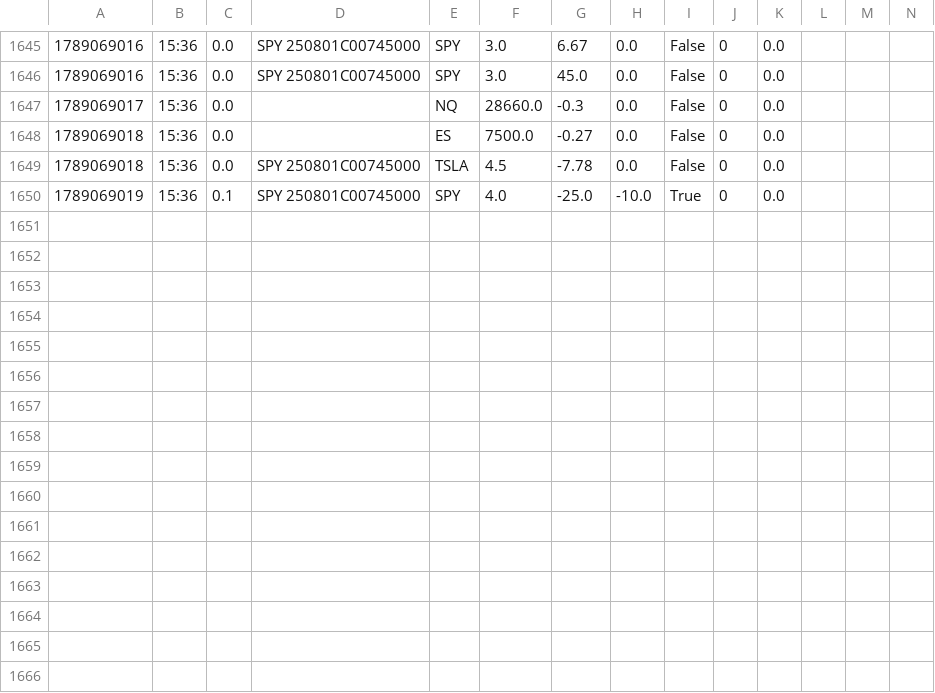
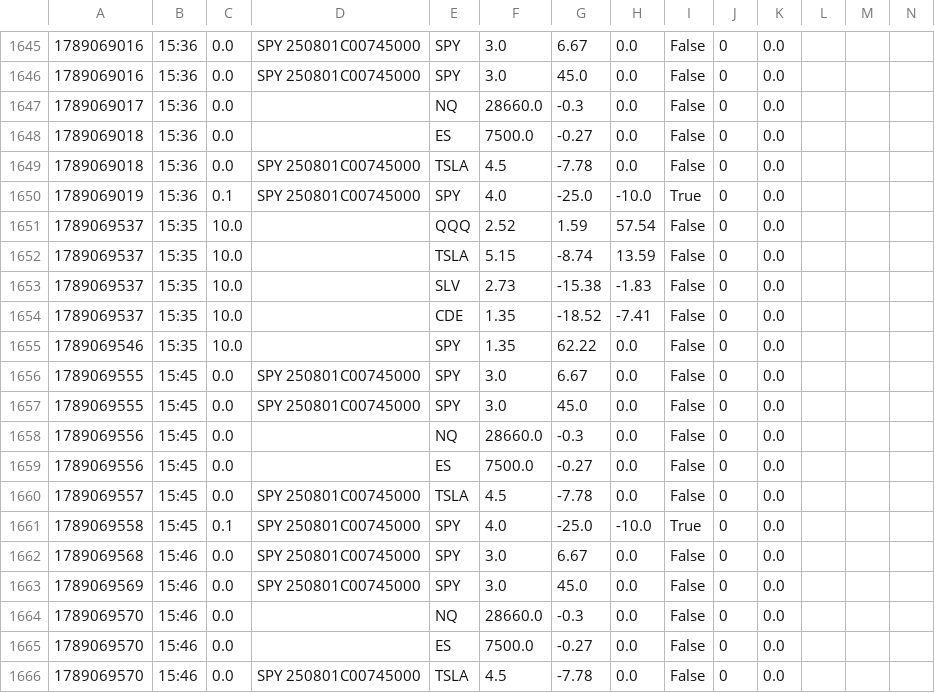
Before and after one commit to giancuffaro/discord-sniper, a CSV file: shadow_ratchet.csv, drawn as a sheet; only a part is shown, gaps mark what is left out.

```diff
--- a/shadow_ratchet.csv
+++ b/shadow_ratchet.csv
@@ -1650 +1650,17 @@
 1789069019,15:36,0.1,SPY   250801C00745000,SPY,4.0,-25.0,-10.0,True,0,0.0,,,
+1789069537,15:35,10.0,,QQQ,2.52,1.59,57.54,False,0,0.0,,,
+1789069537,15:35,10.0,,TSLA,5.15,-8.74,13.59,False,0,0.0,,,
+1789069537,15:35,10.0,,SLV,2.73,-15.38,-1.83,False,0,0.0,,,
+1789069537,15:35,10.0,,CDE,1.35,-18.52,-7.41,False,0,0.0,,,
+1789069546,15:35,10.0,,SPY,1.35,62.22,0.0,False,0,0.0,,,
+1789069555,15:45,0.0,SPY   250801C00745000,SPY,3.0,6.67,0.0,False,0,0.0,,,
+1789069555,15:45,0.0,SPY   250801C00745000,SPY,3.0,45.0,0.0,False,0,0.0,,,
+1789069556,15:45,0.0,,NQ,28660.0,-0.3,0.0,False,0,0.0,,,
+1789069556,15:45,0.0,,ES,7500.0,-0.27,0.0,False,0,0.0,,,
+1789069557,15:45,0.0,SPY   250801C00745000,TSLA,4.5,-7.78,0.0,False,0,0.0,,,
+1789069558,15:45,0.1,SPY   250801C00745000,SPY,4.0,-25.0,-10.0,True,0,0.0,,,
+1789069568,15:46,0.0,SPY   250801C00745000,SPY,3.0,6.67,0.0,False,0,0.0,,,
+1789069569,15:46,0.0,SPY   250801C00745000,SPY,3.0,45.0,0.0,False,0,0.0,,,
+1789069570,15:46,0.0,,NQ,28660.0,-0.3,0.0,False,0,0.0,,,
+1789069570,15:46,0.0,,ES,7500.0,-0.27,0.0,False,0,0.0,,,
+1789069570,15:46,0.0,SPY   250801C00745000,TSLA,4.5,-7.78,0.0,False,0,0.0,,,
```
Also changed, not shown: 5 other files.
